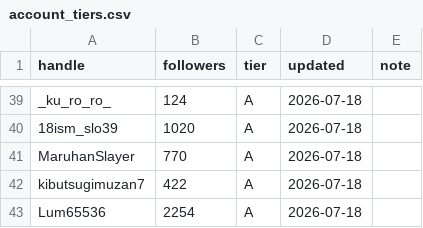
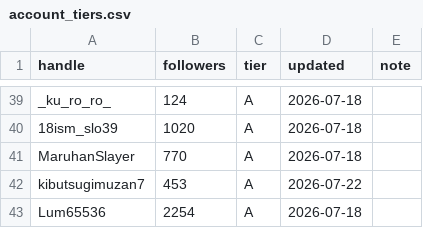
Before and after one commit to komatsu-dev-jp/-x-content-ops, a CSV file: data/account_tiers.csv, drawn as a sheet; only a part is shown, gaps mark what is left out.

```diff
--- a/data/account_tiers.csv
+++ b/data/account_tiers.csv
@@ -41,3 +41,3 @@ _ku_ro_ro_,124,A,2026-07-18,
 MaruhanSlayer,770,A,2026-07-18,
-kibutsugimuzan7,422,A,2026-07-18,
+kibutsugimuzan7,453,A,2026-07-22,
 Lum65536,2254,A,2026-07-18,
```
Also changed, not shown: data/reply_outreach_log.csv.
